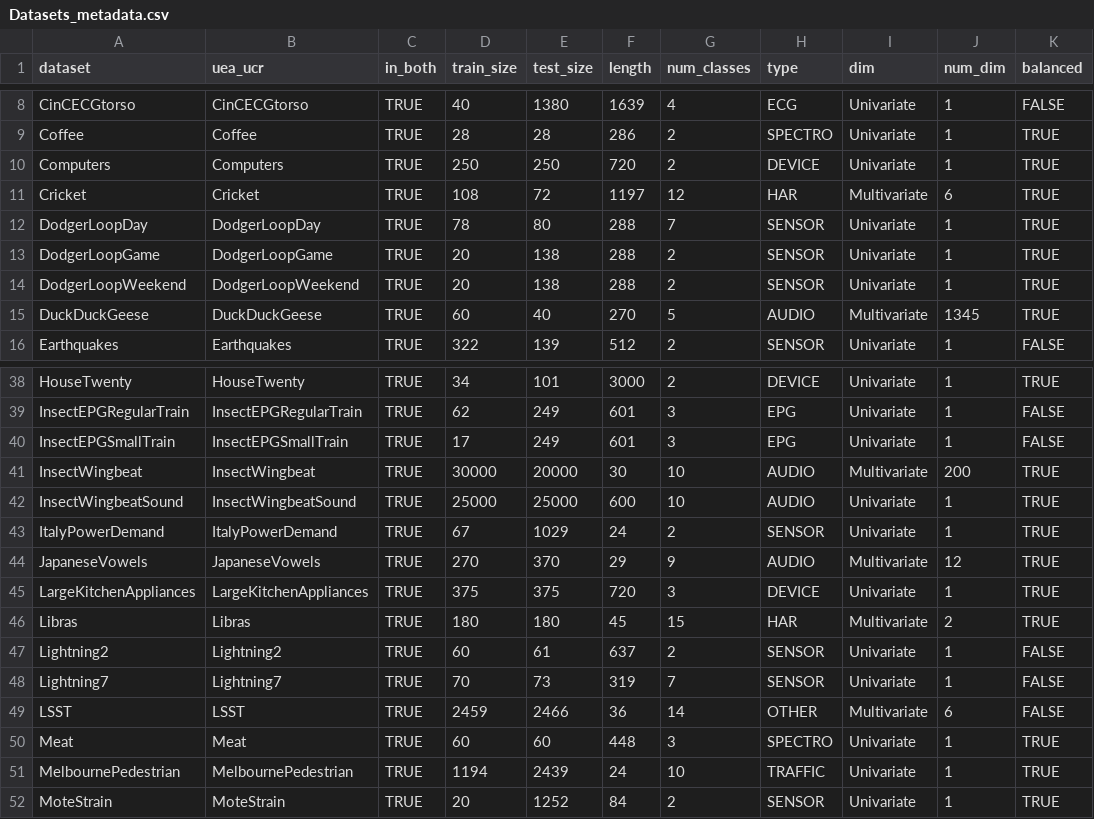
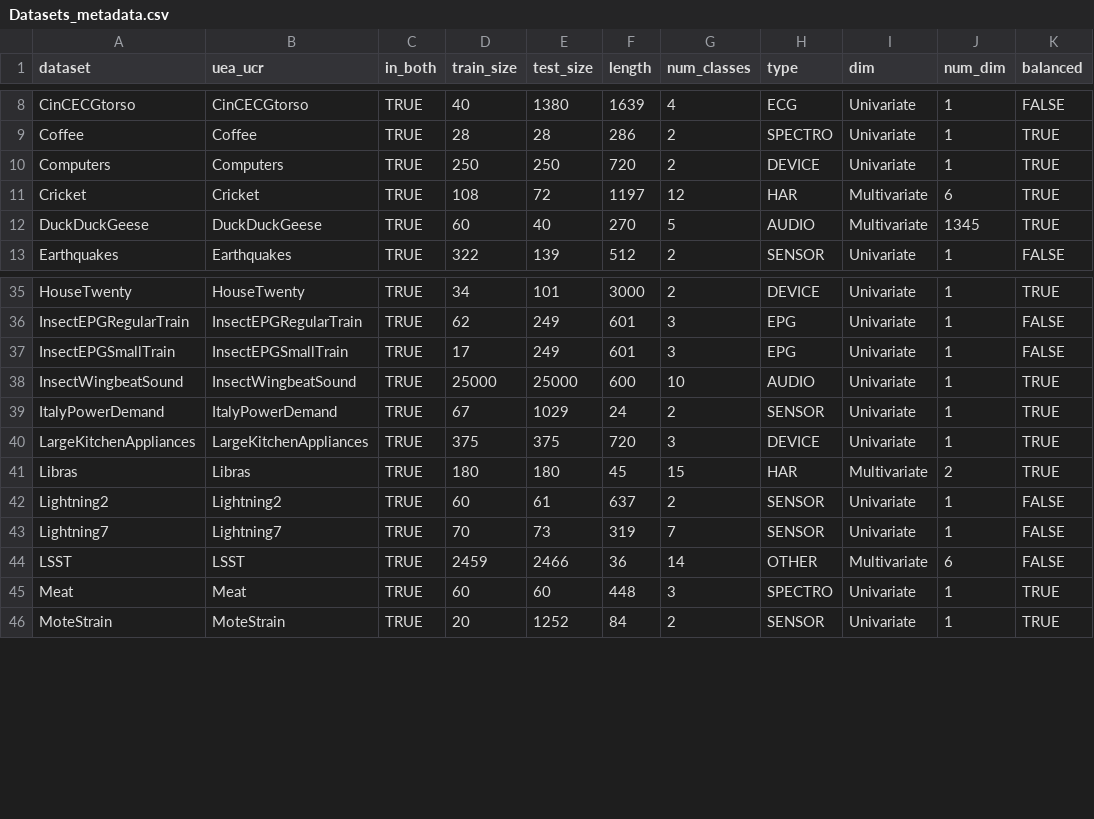
Before and after one commit to isma3ilsamir/Master-Thesis, a CSV file: Datasets_metadata.csv, drawn as a sheet; only a part is shown, gaps mark what is left out; the diff names each change by its address in the sheet, - before the commit and + after, or states it on an @@ line.

Commit message:
updated analysis and removed datasets with empty values from Datasets_metadata.csv

```diff
--- a/Datasets_metadata.csv
+++ b/Datasets_metadata.csv
-row 12: DodgerLoopDay | DodgerLoopDay | TRUE | 78 | 80 | 288 | 7 | SENSOR | Univariate | 1 | TRUE
-row 13: DodgerLoopGame | DodgerLoopGame | TRUE | 20 | 138 | 288 | 2 | SENSOR | Univariate | 1 | TRUE
-row 14: DodgerLoopWeekend | DodgerLoopWeekend | TRUE | 20 | 138 | 288 | 2 | SENSOR | Univariate | 1 | TRUE
-row 41: InsectWingbeat | InsectWingbeat | TRUE | 30000 | 20000 | 30 | 10 | AUDIO | Multivariate | 200 | TRUE
-row 44: JapaneseVowels | JapaneseVowels | TRUE | 270 | 370 | 29 | 9 | AUDIO | Multivariate | 12 | TRUE
-row 51: MelbournePedestrian | MelbournePedestrian | TRUE | 1194 | 2439 | 24 | 10 | TRAFFIC | Univariate | 1 | TRUE
```
Also changed, not shown: 7 other files.
